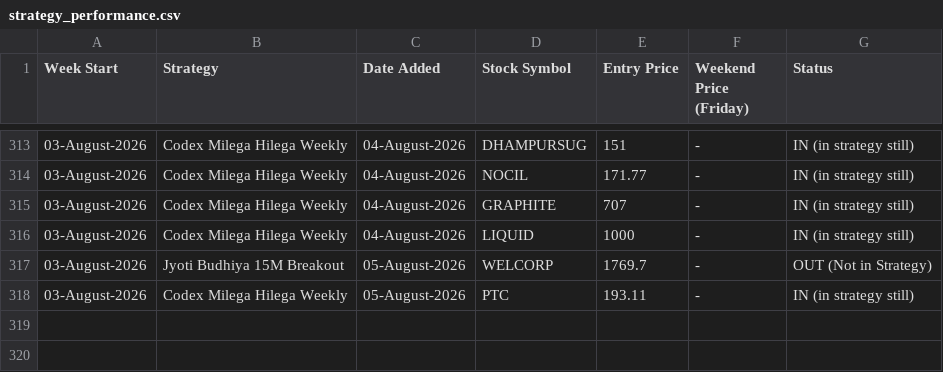
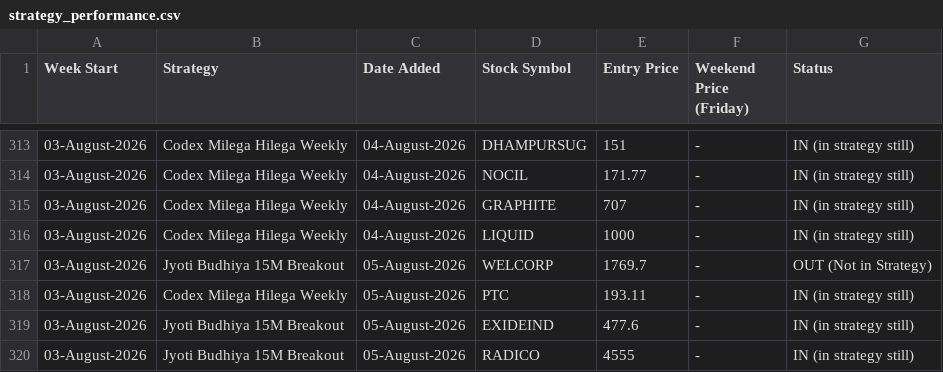
Before and after one commit to anjaninikunj/Stock-tracker-app, a CSV file: strategy_performance.csv, drawn as a sheet; only a part is shown, gaps mark what is left out.

```diff
--- a/strategy_performance.csv
+++ b/strategy_performance.csv
@@ -318 +318,3 @@ Week Start,Strategy,Date Added,Stock Symbol,Entry Price,Weekend Price (Friday),S
 03-August-2026,Codex Milega Hilega Weekly,05-August-2026,PTC,193.11,-,IN (in strategy still)
+03-August-2026,Jyoti Budhiya 15M Breakout,05-August-2026,EXIDEIND,477.6,-,IN (in strategy still)
+03-August-2026,Jyoti Budhiya 15M Breakout,05-August-2026,RADICO,4555,-,IN (in strategy still)
```
